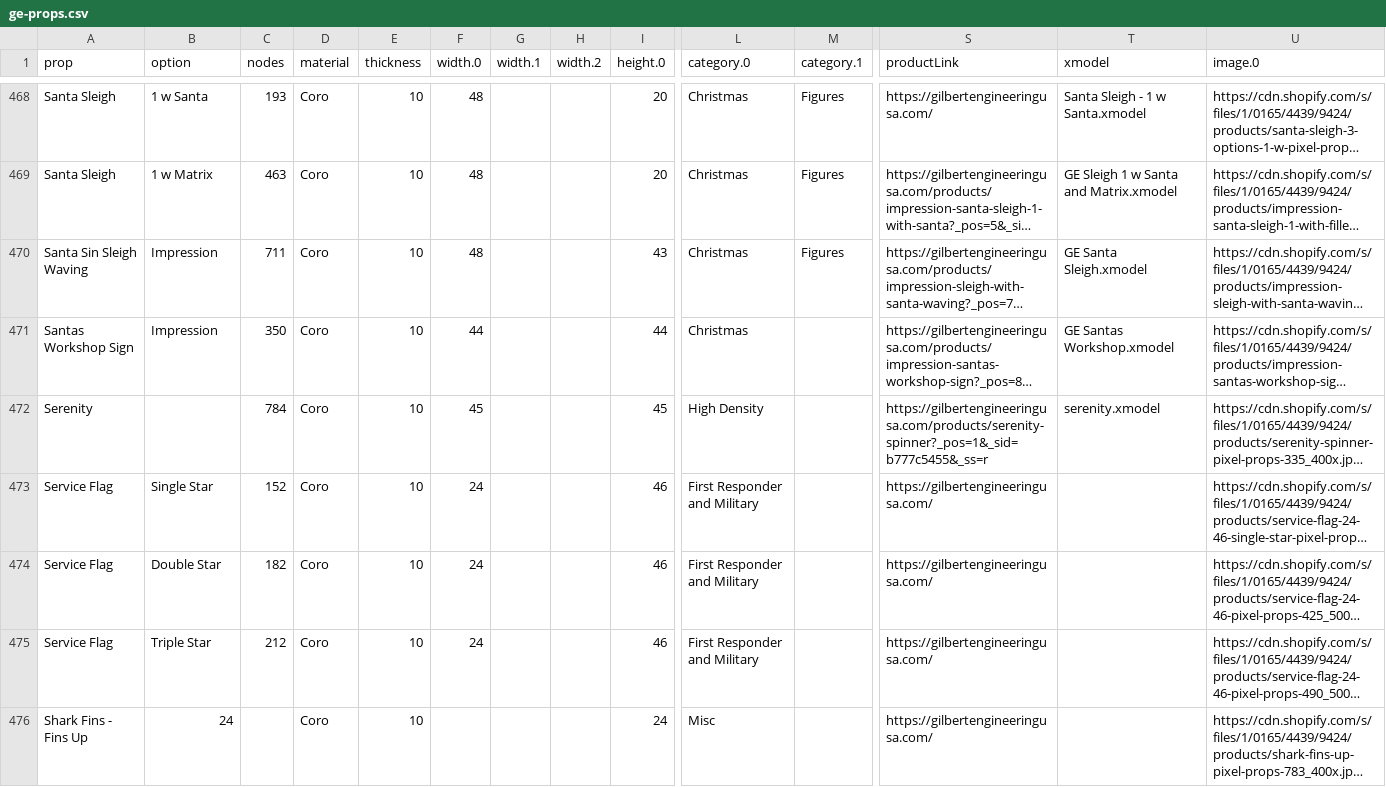
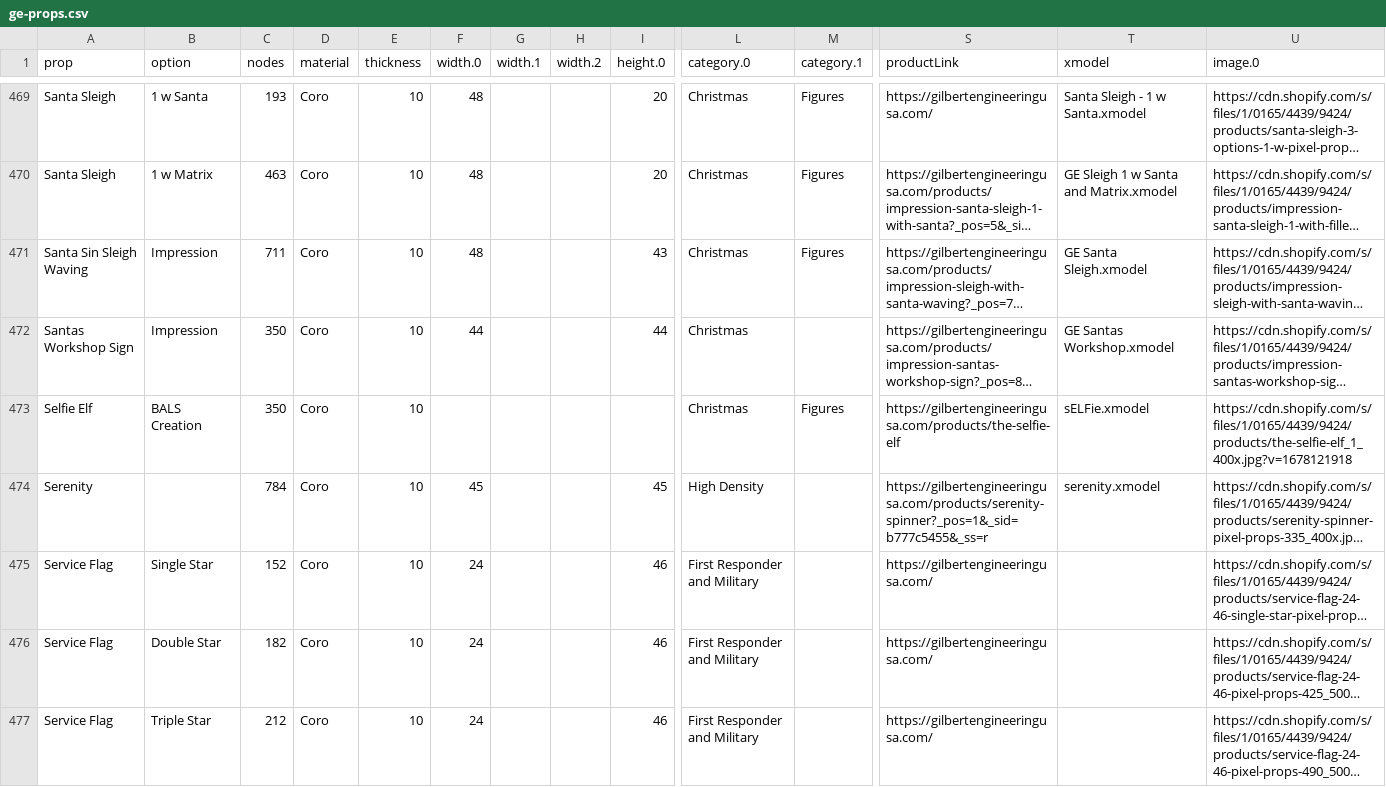
Before and after one commit to GEUSA/xmodels, a CSV file: ge-props.csv, drawn as a sheet; only a part is shown, gaps mark what is left out; the shorter side is filled out with more unchanged rows; long unchanged cells end in …; rows hold the shown columns only; the diff covers the shown part only; the diff names each change by its address in the sheet, - before the commit and + after, or states it on an @@ line.

Commit message:
Add files via upload

```diff
--- a/ge-props.csv
+++ b/ge-props.csv
+row 473: Selfie Elf | BALS Creation | 350 | Coro | 10 |  |  |  |  | Christmas | Figures | https://gilbertengineeringusa.com/products/the-selfie-elf | sELFie.xmodel | https://cdn.shopify.com/s/files/1/0165/4439/9424/products/the-selfie-elf_1_400x.jpg?v=1678121918
```
Also changed, not shown: 2 added rows elsewhere in this file.
